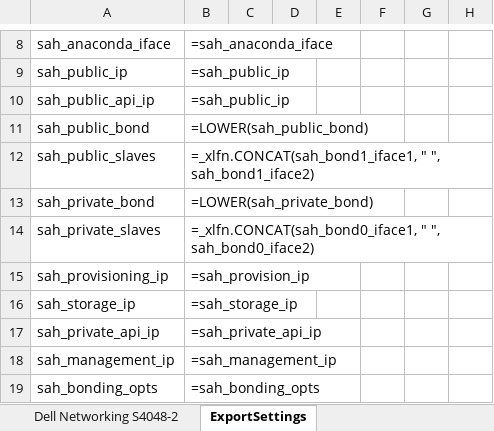
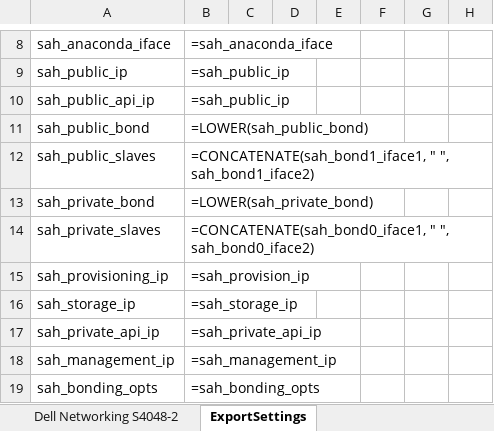
Before and after one commit to dsp-jetpack/JetPack, an Excel workbook: data/sample_switch_configs/Planning-Workbook.xlsm, sheet ExportSettings, drawn as a sheet; only a part is shown, gaps mark what is left out; values as stored, in another font and other column widths than the file's, no borders; formulas are shown in place of their values; charts and pictures not drawn; the diff names each change by its address in the sheet, - before the commit and + after, or states it on an @@ line.

Commit message:
changed CONCAT to CONCATENATE for 2013 compatibility (#224)

```diff
--- a/data/sample_switch_configs/Planning-Workbook.xlsm (sheet ExportSettings)
+++ b/data/sample_switch_configs/Planning-Workbook.xlsm (sheet ExportSettings)
-B12: =_xlfn.CONCAT(sah_bond1_iface1, " ",…
+B12: =CONCATENATE(sah_bond1_iface1, " ",…
-B14: =_xlfn.CONCAT(sah_bond0_iface1, " ",…
+B14: =CONCATENATE(sah_bond0_iface1, " ",…
```
